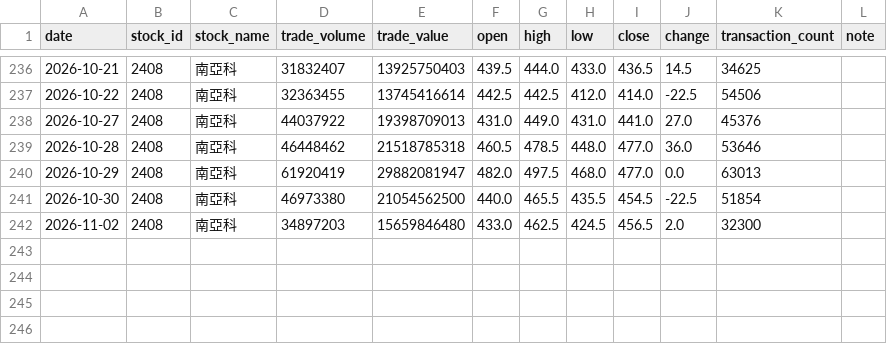
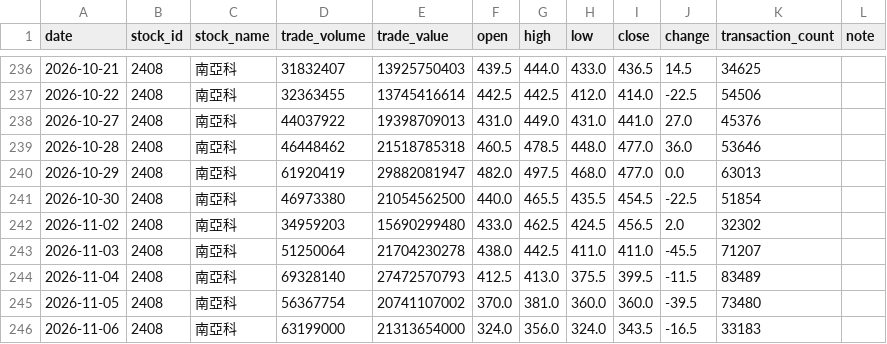
Before and after one commit to BrianNguyen291/Stock, a CSV file: 2408.csv, drawn as a sheet; only a part is shown, gaps mark what is left out.

```diff
--- a/2408.csv
+++ b/2408.csv
@@ -241,2 +241,6 @@
 2026-10-30,2408,南亞科,46973380,21054562500,440.0,465.5,435.5,454.5,-22.5,51854,
-2026-11-02,2408,南亞科,34897203,15659846480,433.0,462.5,424.5,456.5,2.0,32300,
+2026-11-02,2408,南亞科,34959203,15690299480,433.0,462.5,424.5,456.5,2.0,32302,
+2026-11-03,2408,南亞科,51250064,21704230278,438.0,442.5,411.0,411.0,-45.5,71207,
+2026-11-04,2408,南亞科,69328140,27472570793,412.5,413.0,375.5,399.5,-11.5,83489,
+2026-11-05,2408,南亞科,56367754,20741107002,370.0,381.0,360.0,360.0,-39.5,73480,
+2026-11-06,2408,南亞科,63199000,21313654000,324.0,356.0,324.0,343.5,-16.5,33183,
```
Also changed, not shown: 2330.csv, 2449.csv, 9 other files.
